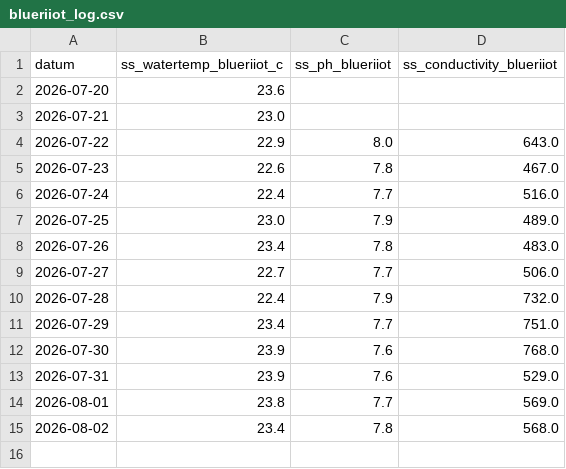
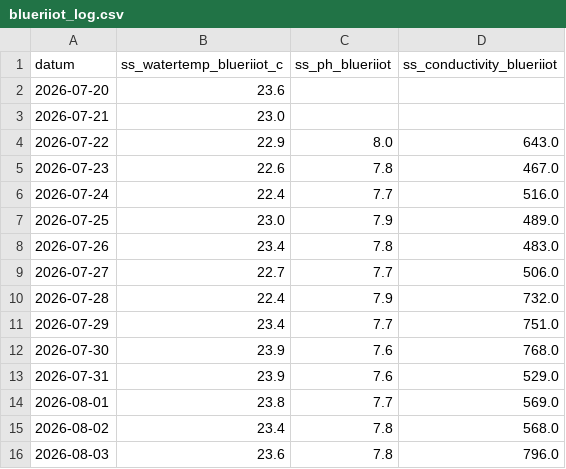
Before and after one commit to pool-is-cool/sunday-swims, a CSV file: data/blueriiot_log.csv, drawn as a sheet; the diff names each change by its address in the sheet, - before the commit and + after, or states it on an @@ line.

Commit message:
data: update 2026-08-03

```diff
--- a/data/blueriiot_log.csv
+++ b/data/blueriiot_log.csv
+row 16: 2026-08-03 | 23.6 | 7.8 | 796.0
```
Also changed, not shown: 1 other file.
